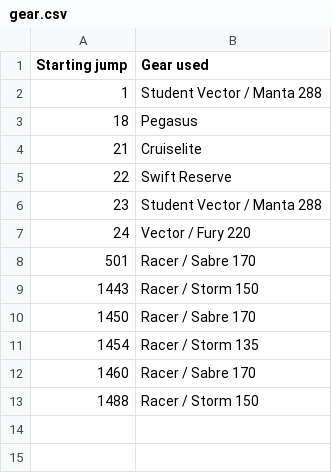
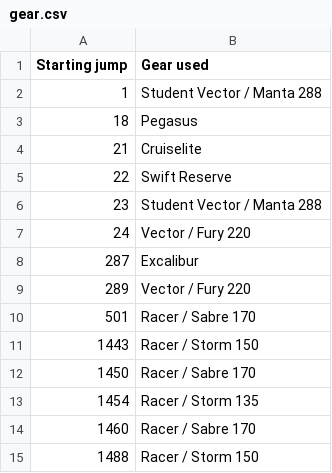
Before and after one commit to wildlava/skydive-logbook, a CSV file: gear.csv, drawn as a sheet.

Commit message:
Add jumps

```diff
--- a/gear.csv
+++ b/gear.csv
@@ -7,2 +7,4 @@ Starting jump,Gear used
 24,Vector / Fury 220
+287,Excalibur
+289,Vector / Fury 220
 501,Racer / Sabre 170
```
Also changed, not shown: 1 other file.
